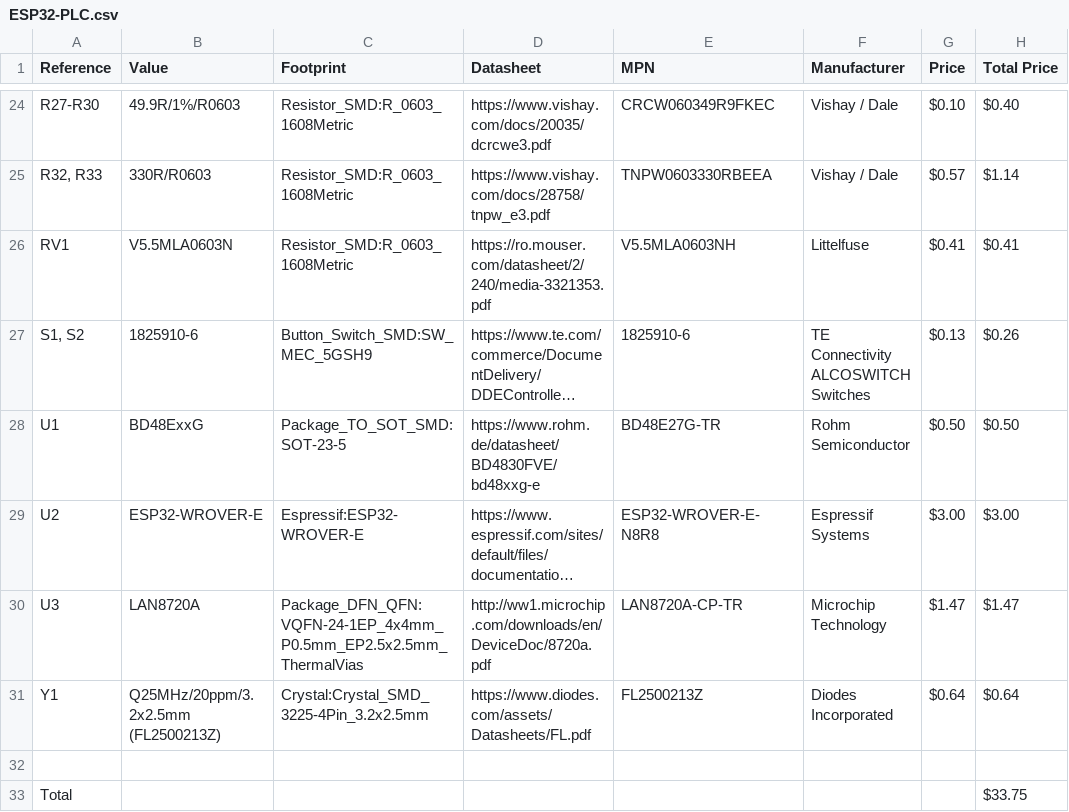
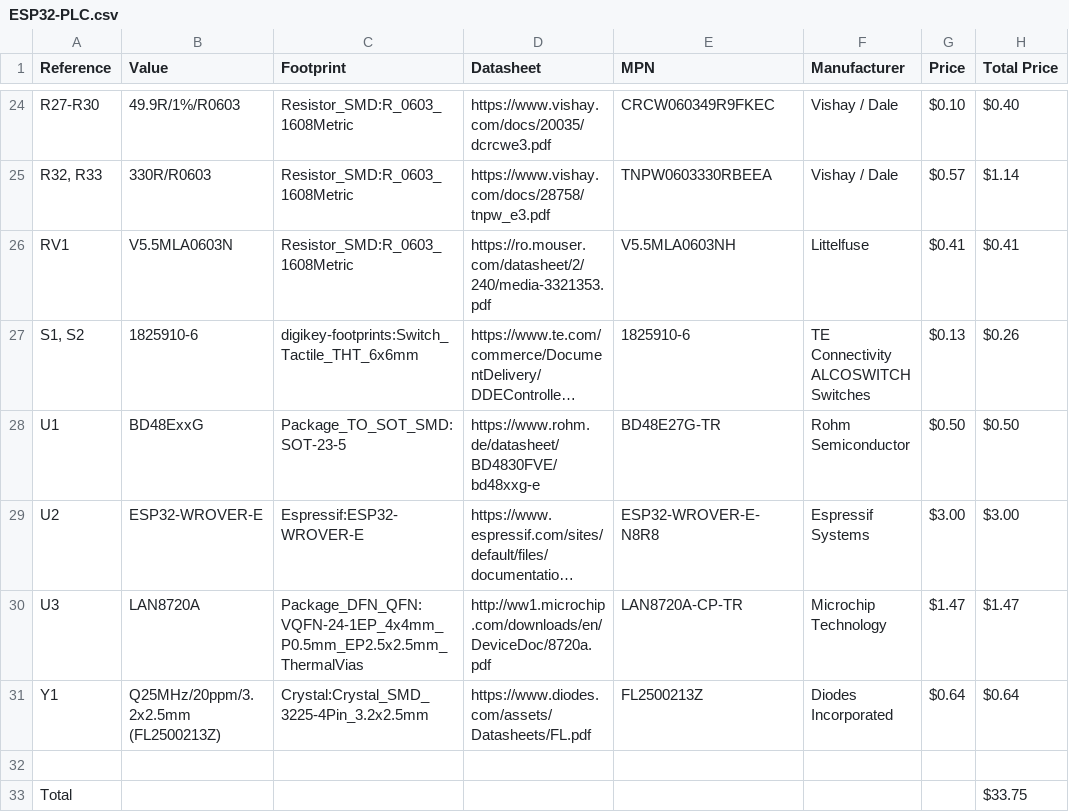
Before and after one commit to nicolaeandreivasile/plc-embedded-application, a CSV file: board-design/kicad-files/ESP32-PLC/ESP32-PLC.csv, drawn as a sheet; only a part is shown, gaps mark what is left out; long unchanged cells end in …; the diff names each change by its address in the sheet, - before the commit and + after, or states it on an @@ line.

Commit message:
[FIX]
Updated footprints for tactile switches.

Signed-off-by: Nicolae-Andrei Vasile <vasilenicolaeandrei@gmail.com>

```diff
--- a/board-design/kicad-files/ESP32-PLC/ESP32-PLC.csv
+++ b/board-design/kicad-files/ESP32-PLC/ESP32-PLC.csv
-C27 (Footprint): Button_Switch_SMD:SW_MEC_5GSH9
+C27 (Footprint): digikey-footprints:Switch_Tactile_THT_6x6mm
```
Also changed, not shown: 34 other files.
